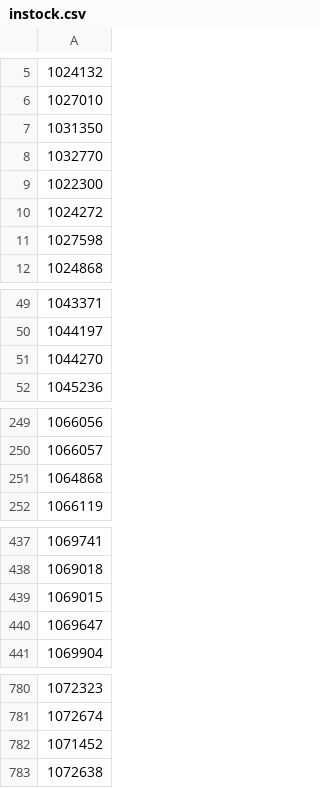
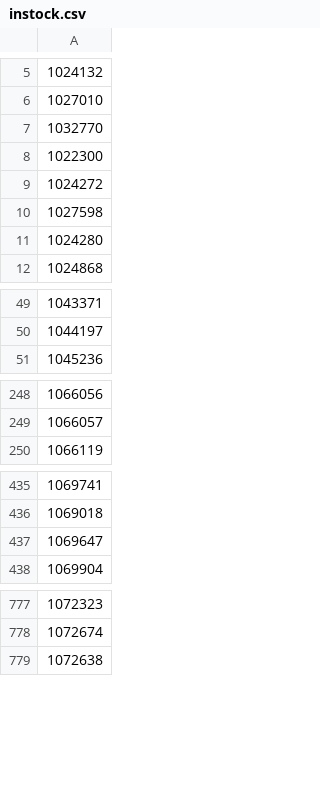
Before and after one commit to adriangcanada72-star/cards, a CSV file: instock.csv, drawn as a sheet; only a part is shown, gaps mark what is left out; removed rows and columns are numbered as before the commit, all else as after; the diff names each change by its address in the sheet, - before the commit and + after, or states it on an @@ line.

Commit message:
Update in-stock SKUs 2026-08-23 23:07 UTC

```diff
--- a/instock.csv
+++ b/instock.csv
-row 7: 1031350
+row 11: 1024280
-row 51: 1044270
-row 251: 1064868
-row 439: 1069015
-row 782: 1071452
```
